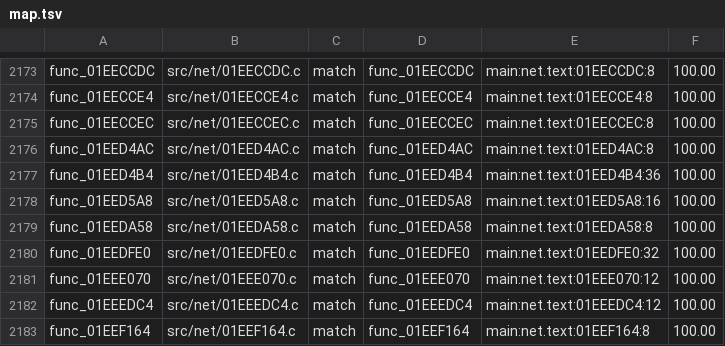
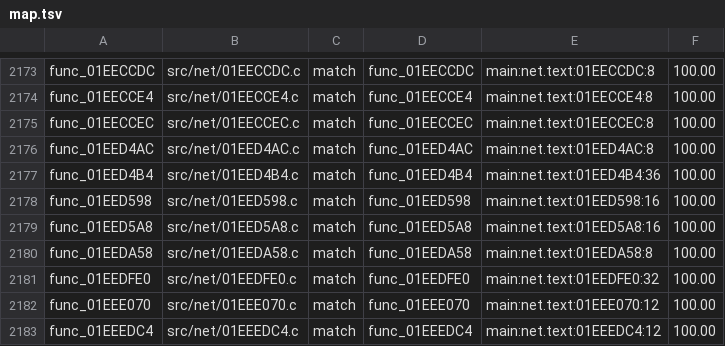
Before and after one commit to BlindFire1200/rac4-decomp, a TSV file: config/us/map.tsv, drawn as a sheet; only a part is shown, gaps mark what is left out; the shorter side is filled out with more unchanged rows; the diff names each change by its address in the sheet, - before the commit and + after, or states it on an @@ line.

```diff
--- a/config/us/map.tsv
+++ b/config/us/map.tsv
+row 2178: func_01EED598 | src/net/01EED598.c | match | func_01EED598 | main:net.text:01EED598:16 | 100.00
```
Also changed, not shown: config/pal/map.tsv, 3 other files.
